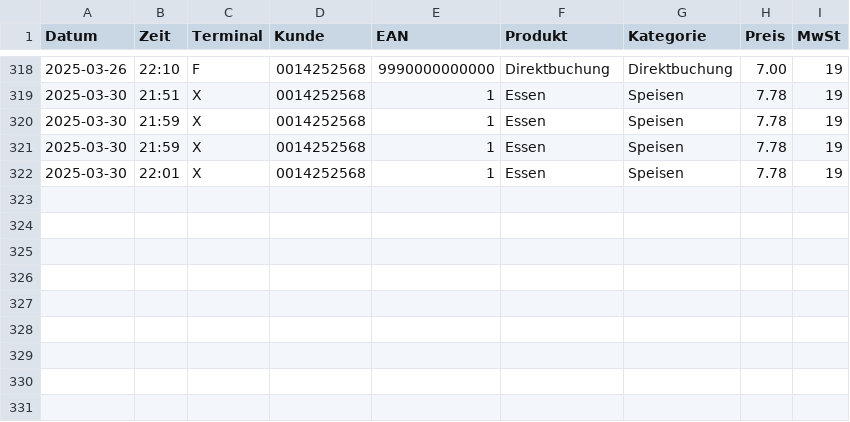
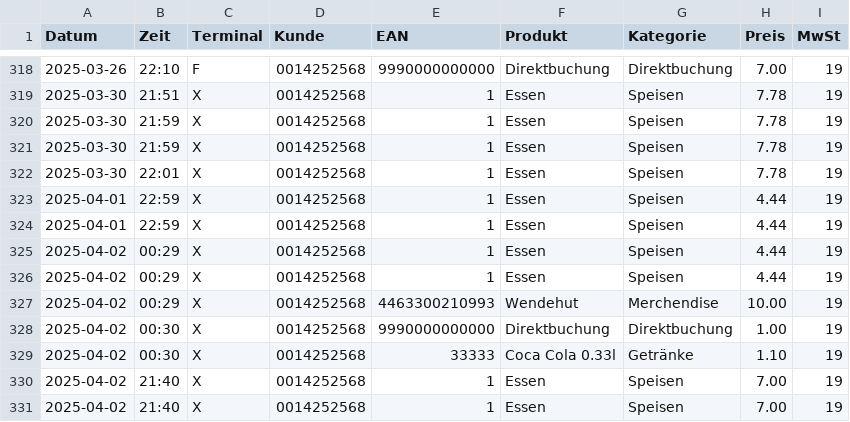
Before and after one commit to MaScho75/ClubCash, a CSV file: daten/verkaufsliste.csv, drawn as a sheet; only a part is shown, gaps mark what is left out.

```diff
--- a/daten/verkaufsliste.csv
+++ b/daten/verkaufsliste.csv
@@ -322 +322,10 @@ Datum;Zeit;Terminal;Kunde;EAN;Produkt;Kategorie;Preis;MwSt
 2025-03-30;22:01;X;0014252568;1;Essen;Speisen;7.78;19
+2025-04-01;22:59;X;0014252568;1;Essen;Speisen;4.44;19
+2025-04-01;22:59;X;0014252568;1;Essen;Speisen;4.44;19
+2025-04-02;00:29;X;0014252568;1;Essen;Speisen;4.44;19
+2025-04-02;00:29;X;0014252568;1;Essen;Speisen;4.44;19
+2025-04-02;00:29;X;0014252568;4463300210993;Wendehut;Merchendise;10.00;19
+2025-04-02;00:30;X;0014252568;9990000000000;Direktbuchung;Direktbuchung;1.00;19
+2025-04-02;00:30;X;0014252568;33333;"Coca Cola 0.33l";Getränke;1.10;19
+2025-04-02;21:40;X;0014252568;1;Essen;Speisen;7.00;19
+2025-04-02;21:40;X;0014252568;1;Essen;Speisen;7.00;19
```
Also changed, not shown: daten/produkte.csv, 36 other files.
